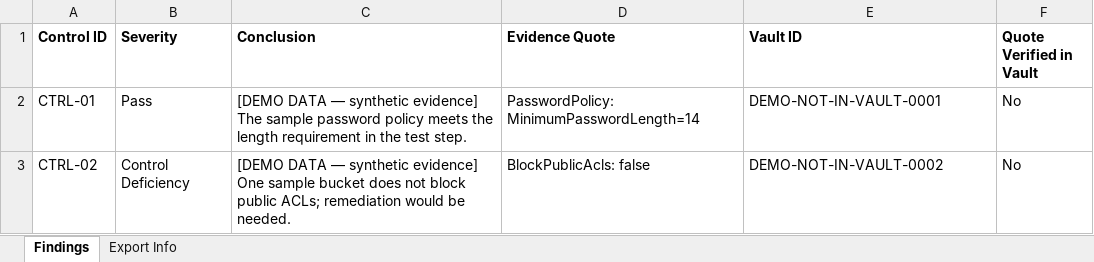
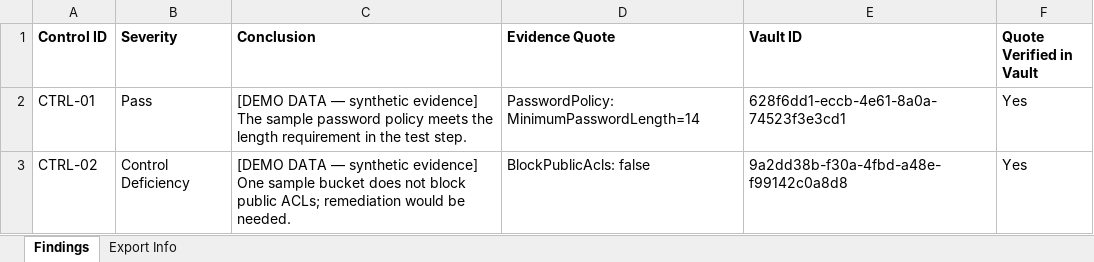
Before and after one commit to tvobrachini/grc-audit-swarm, an Excel workbook: docs/sample-run/working-papers.xlsx, sheet Findings, drawn as a sheet; values as stored, in another font and other column widths than the file's, no borders; the diff names each change by its address in the sheet, - before the commit and + after, or states it on an @@ line.

```diff
--- a/docs/sample-run/working-papers.xlsx (sheet Findings)
+++ b/docs/sample-run/working-papers.xlsx (sheet Findings)
-E2 (Vault ID): DEMO-NOT-IN-VAULT-0001
+E2 (Vault ID): 628f6dd1-eccb-4e61-8a0a-74523f3e3cd1
-F2:F3 (Quote Verified in Vault): No
+F2:F3 (Quote Verified in Vault): Yes
-E3 (Vault ID): DEMO-NOT-IN-VAULT-0002
+E3 (Vault ID): 9a2dd38b-f30a-4fbd-a48e-f99142c0a8d8
```
Also changed, not shown: sheet Export Info, docs/sample-run/racm.xlsx, 8 other files.
